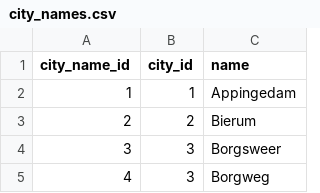
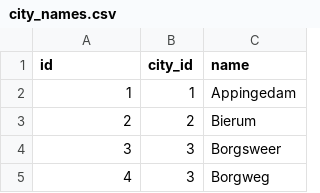
Before and after one commit to fwesters/City-Names-NL, a CSV file: city_names.csv, drawn as a sheet; only a part is shown.

Commit message:
Add header to csv

```diff
--- a/city_names.csv
+++ b/city_names.csv
@@ -1,2 +1,2 @@
-city_name_id,city_id,name
+id,city_id,name
 1,1,Appingedam
```
